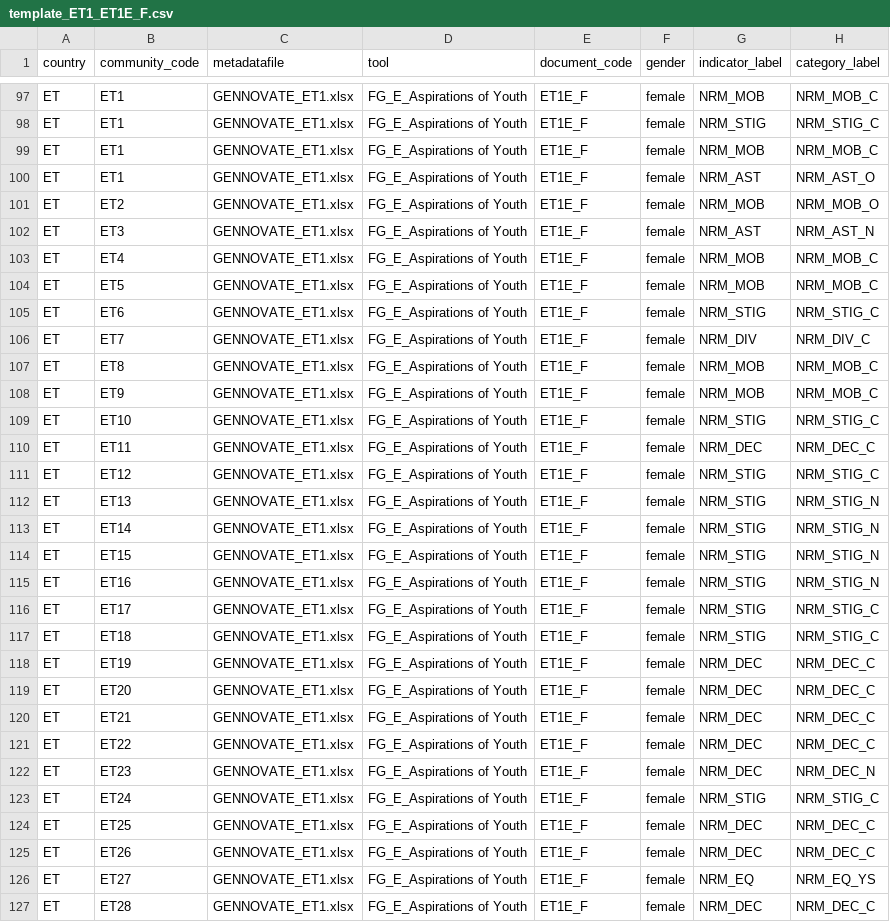
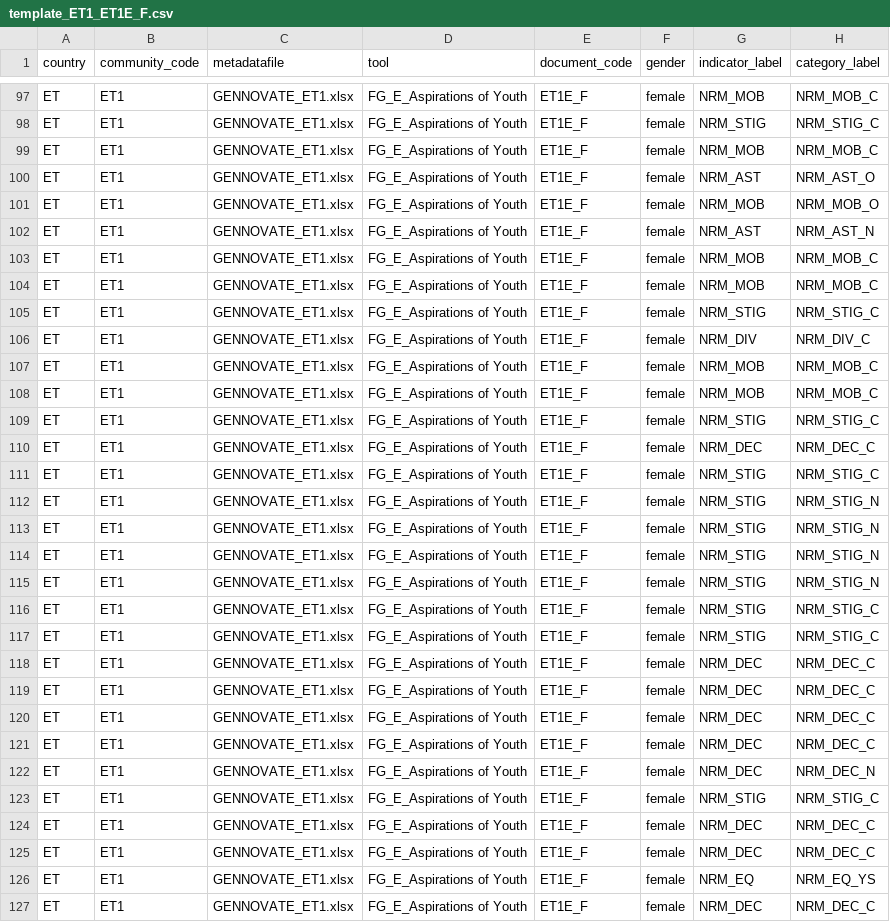
Before and after one commit to ElsLecoutere/Gendered-Dreams-and-Realities-GENNOVATE-ML, a CSV file: template_ET1_ET1E_F.csv, drawn as a sheet; only a part is shown, gaps mark what is left out; the diff covers the shown part only; the diff names each change by its address in the sheet, - before the commit and + after, or states it on an @@ line.

```diff
--- a/template_ET1_ET1E_F.csv
+++ b/template_ET1_ET1E_F.csv
-B101 (community_code): ET2
+B101 (community_code): ET1
-B102 (community_code): ET3
+B102 (community_code): ET1
-B103 (community_code): ET4
+B103 (community_code): ET1
-B104 (community_code): ET5
+B104 (community_code): ET1
-B105 (community_code): ET6
+B105 (community_code): ET1
-B106 (community_code): ET7
+B106 (community_code): ET1
-B107 (community_code): ET8
+B107 (community_code): ET1
-B108 (community_code): ET9
+B108 (community_code): ET1
-B109 (community_code): ET10
+B109 (community_code): ET1
-B110 (community_code): ET11
+B110 (community_code): ET1
-B111 (community_code): ET12
+B111 (community_code): ET1
-B112 (community_code): ET13
+B112 (community_code): ET1
-B113 (community_code): ET14
+B113 (community_code): ET1
-B114 (community_code): ET15
+B114 (community_code): ET1
-B115 (community_code): ET16
+B115 (community_code): ET1
-B116 (community_code): ET17
+B116 (community_code): ET1
-B117 (community_code): ET18
+B117 (community_code): ET1
-B118 (community_code): ET19
+B118 (community_code): ET1
-B119 (community_code): ET20
+B119 (community_code): ET1
-B120 (community_code): ET21
+B120 (community_code): ET1
-B121 (community_code): ET22
+B121 (community_code): ET1
-B122 (community_code): ET23
+B122 (community_code): ET1
-B123 (community_code): ET24
+B123 (community_code): ET1
-B124 (community_code): ET25
+B124 (community_code): ET1
-B125 (community_code): ET26
+B125 (community_code): ET1
-B126 (community_code): ET27
+B126 (community_code): ET1
-B127 (community_code): ET28
+B127 (community_code): ET1
```
Also changed, not shown: 10 edited cells elsewhere in this file, indicator_context_rev.csv, remaining communities/TRANSCRIPT_PK6_PK6E_M.csv, 3 other files.
